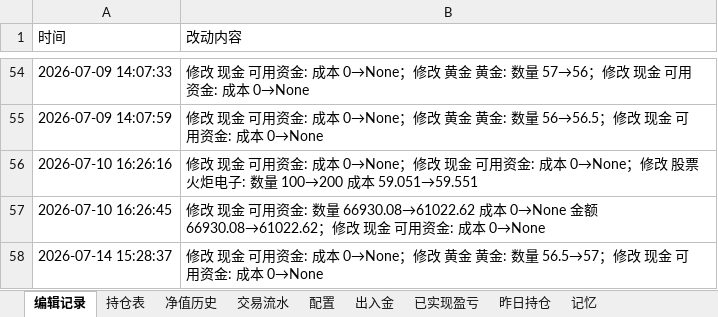
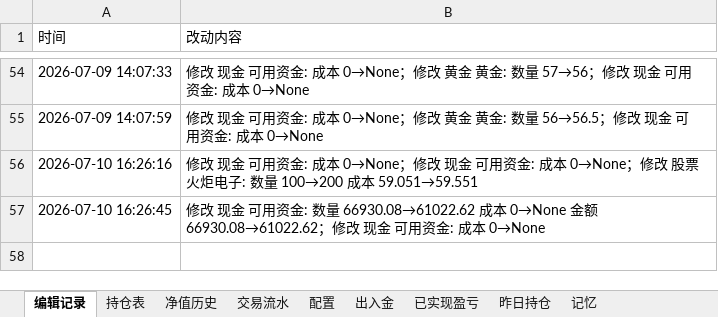
Before and after one commit to wanchangjia-png/investment-agent, an Excel workbook: portfolio.xlsx, sheet 编辑记录, drawn as a sheet; only a part is shown, gaps mark what is left out; values as stored, in another font and other column widths than the file's, no borders; the diff names each change by its address in the sheet, - before the commit and + after, or states it on an @@ line.

```diff
--- a/portfolio.xlsx (sheet 编辑记录)
+++ b/portfolio.xlsx (sheet 编辑记录)
-row 58: 2026-07-14 15:28:37 | 修改 现金 可用资金: 成本 0→None；修改 黄金 黄金: 数量 56.5→57；修改 现金 可用资金: 成本 0→None
```
Also changed, not shown: sheet 持仓表.
